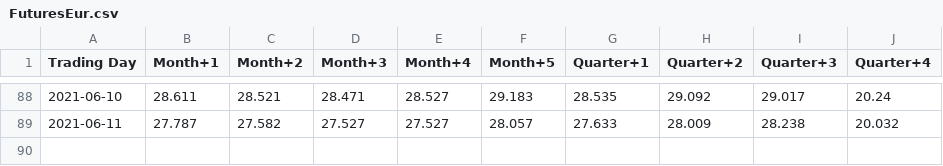
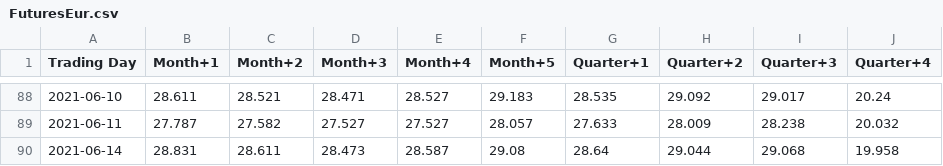
Before and after one commit to GabrielCi77/ProjetInfo2021, a CSV file: Data/FuturesEur.csv, drawn as a sheet; only a part is shown, gaps mark what is left out.

```diff
--- a/Data/FuturesEur.csv
+++ b/Data/FuturesEur.csv
@@ -89 +89,2 @@ Trading Day,Month+1,Month+2,Month+3,Month+4,Month+5,Quarter+1,Quarter+2,Quarter+
 2021-06-11,27.787,27.582,27.527,27.527,28.057,27.633,28.009,28.238,20.032
+2021-06-14,28.831,28.611,28.473,28.587,29.08,28.64,29.044,29.068,19.958
```
Also changed, not shown: Data/FuturesAsie.csv, Data/SpotEur.csv.
